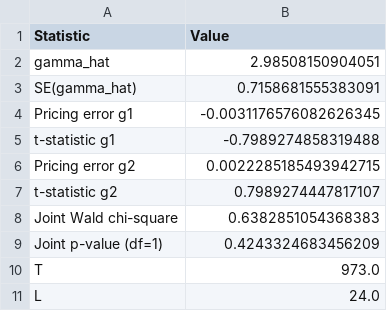
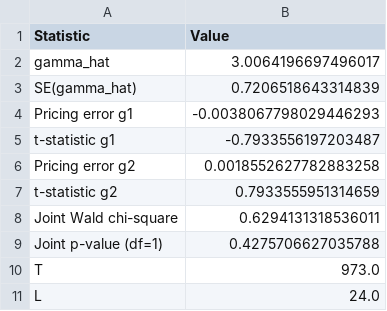
Before and after one commit to lesley2023/Problem-Set-2, a CSV file: results/q3c_gmm_summary_full_precision.csv, drawn as a sheet.

```diff
--- a/results/q3c_gmm_summary_full_precision.csv
+++ b/results/q3c_gmm_summary_full_precision.csv
@@ -1,10 +1,10 @@
 Statistic,Value
-gamma_hat,2.98508150904051
-SE(gamma_hat),0.7158681555383091
-Pricing error g1,-0.0031176576082626345
-t-statistic g1,-0.7989274858319488
-Pricing error g2,0.0022285185493942715
-t-statistic g2,0.7989274447817107
-Joint Wald chi-square,0.6382851054368383
-Joint p-value (df=1),0.4243324683456209
+gamma_hat,3.0064196697496017
+SE(gamma_hat),0.7206518643314839
+Pricing error g1,-0.0038067798029446293
+t-statistic g1,-0.7933556197203487
+Pricing error g2,0.0018552627782883258
+t-statistic g2,0.7933555951314659
+Joint Wald chi-square,0.6294131318536011
+Joint p-value (df=1),0.4275706627035788
 T,973.0
```
Also changed, not shown: results/q3c_estimation_sample.csv, results/q3c_gmm_summary.csv, 16 other files.
